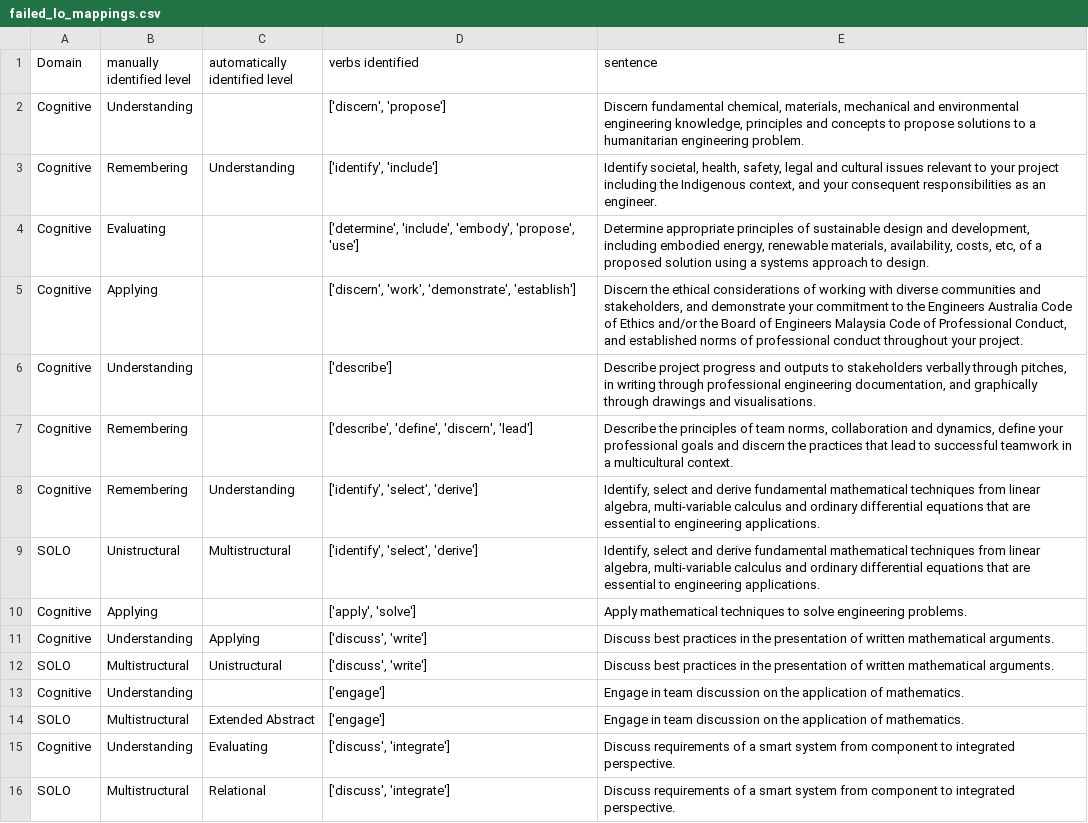
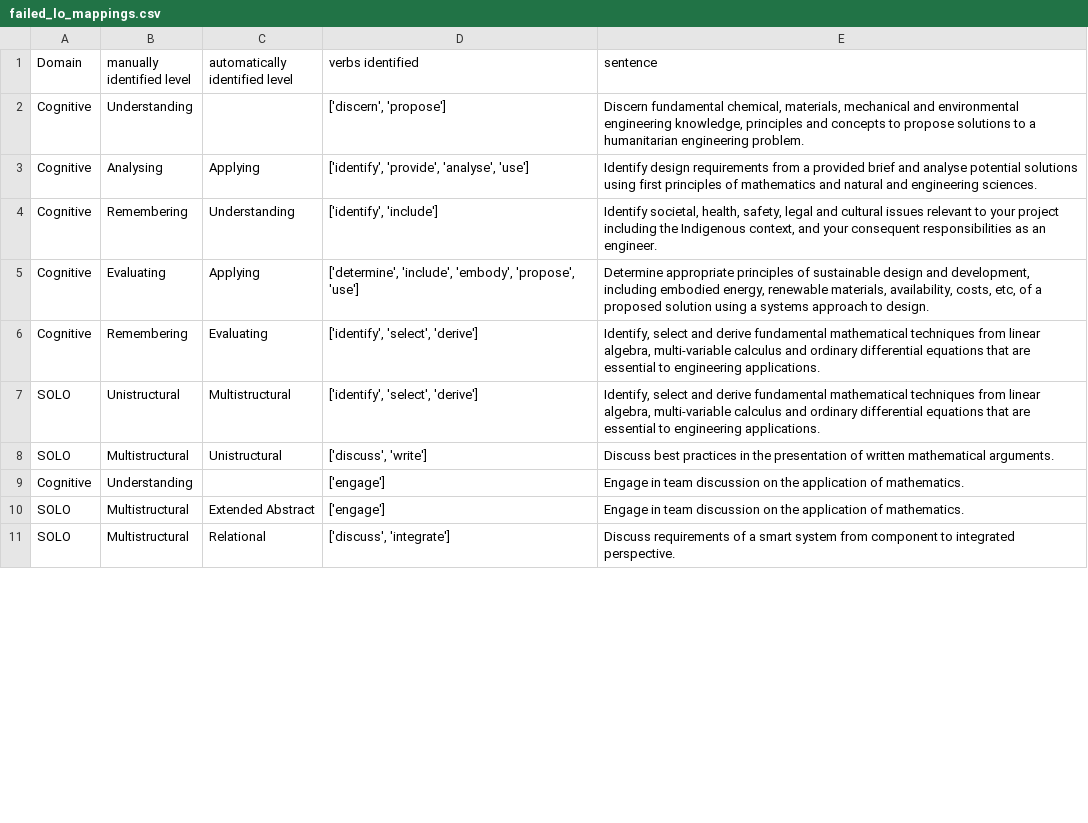
Before and after one commit to 3drdsh3in/Course_Design_For_Accreditation, a CSV file: outputs/failed_lo_mappings.csv, drawn as a sheet; only a part is shown; the diff covers the shown part only.

Commit message:
Remove jupyter notebook outputs

```diff
--- a/outputs/failed_lo_mappings.csv
+++ b/outputs/failed_lo_mappings.csv
@@ -2,11 +2,7 @@ Domain,manually identified level,automatically identified level,verbs identified
 Cognitive,Understanding,,"['discern', 'propose']","Discern fundamental chemical, materials, mechanical and environmental engineering knowledge, principles and concepts to propose solutions to a humanitarian engineering problem."
+Cognitive,Analysing,Applying,"['identify', 'provide', 'analyse', 'use']",Identify design requirements from a provided brief and analyse potential solutions using first principles of mathematics and natural and engineering sciences.
 Cognitive,Remembering,Understanding,"['identify', 'include']","Identify societal, health, safety, legal and cultural issues relevant to your project including the Indigenous context, and your consequent responsibilities as an engineer."
-Cognitive,Evaluating,,"['determine', 'include', 'embody', 'propose', 'use']","Determine appropriate principles of sustainable design and development, including embodied energy, renewable materials, availability, costs, etc, of a proposed solution using a systems approach to design."
-Cognitive,Applying,,"['discern', 'work', 'demonstrate', 'establish']","Discern the ethical considerations of working with diverse communities and stakeholders, and demonstrate your commitment to the Engineers Australia Code of Ethics and/or the Board of Engineers Malaysia Code of Professional Conduct, and established norms of professional conduct throughout your project."
-Cognitive,Understanding,,['describe'],"Describe project progress and outputs to stakeholders verbally through pitches, in writing through professional engineering documentation, and graphically through drawings and visualisations."
-Cognitive,Remembering,,"['describe', 'define', 'discern', 'lead']","Describe the principles of team norms, collaboration and dynamics, define your professional goals and discern the practices that lead to successful teamwork in a multicultural context."
-Cognitive,Remembering,Understanding,"['identify', 'select', 'derive']","Identify, select and derive fundamental mathematical techniques from linear algebra, multi-variable calculus and ordinary differential equations that are essential to engineering applications."
+Cognitive,Evaluating,Applying,"['determine', 'include', 'embody', 'propose', 'use']","Determine appropriate principles of sustainable design and development, including embodied energy, renewable materials, availability, costs, etc, of a proposed solution using a systems approach to design."
+Cognitive,Remembering,Evaluating,"['identify', 'select', 'derive']","Identify, select and derive fundamental mathematical techniques from linear algebra, multi-variable calculus and ordinary differential equations that are essential to engineering applications."
 SOLO,Unistructural,Multistructural,"['identify', 'select', 'derive']","Identify, select and derive fundamental mathematical techniques from linear algebra, multi-variable calculus and ordinary differential equations that are essential to engineering applications."
-Cognitive,Applying,,"['apply', 'solve']",Apply mathematical techniques to solve engineering problems.
-Cognitive,Understanding,Applying,"['discuss', 'write']",Discuss best practices in the presentation of written mathematical arguments.
 SOLO,Multistructural,Unistructural,"['discuss', 'write']",Discuss best practices in the presentation of written mathematical arguments.
@@ -14,3 +10,2 @@ Cognitive,Understanding,,['engage'],Engage in team discussion on the application
 SOLO,Multistructural,Extended Abstract,['engage'],Engage in team discussion on the application of mathematics.
-Cognitive,Understanding,Evaluating,"['discuss', 'integrate']",Discuss requirements of a smart system from component to integrated perspective.
 SOLO,Multistructural,Relational,"['discuss', 'integrate']",Discuss requirements of a smart system from component to integrated perspective.
```
Also changed, not shown: 6 added rows, 19 removed rows and 16 edited cells elsewhere in this file, 3 other files.
